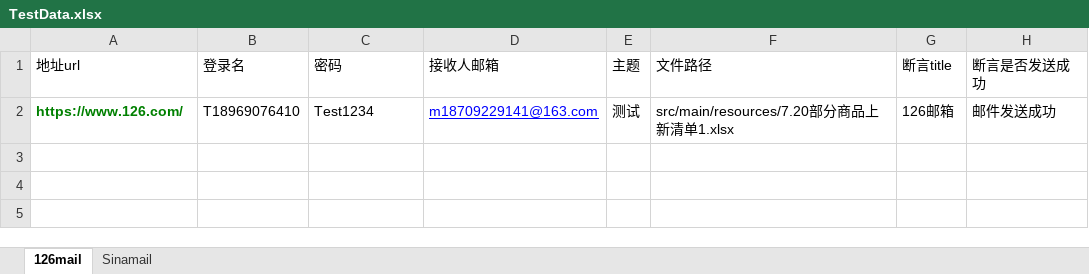
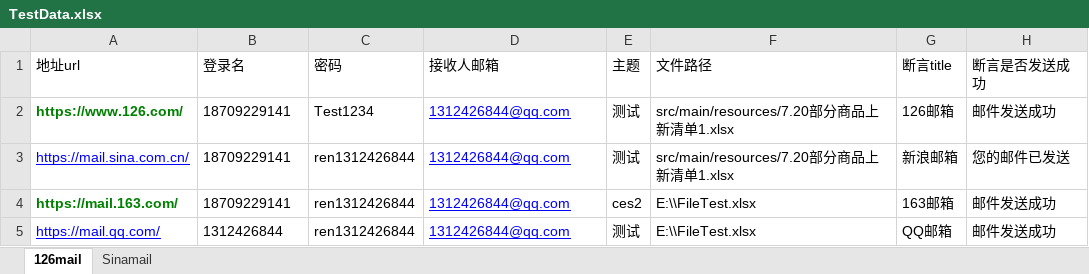
Before and after one commit to Rends131/Java_Selenium, an Excel workbook: src/main/resources/datas/TestData.xlsx, sheet 126mail, drawn as a sheet; values as stored, in another font and other column widths than the file's, no borders; the diff names each change by its address in the sheet, - before the commit and + after, or states it on an @@ line.

```diff
--- a/src/main/resources/datas/TestData.xlsx (sheet 126mail)
+++ b/src/main/resources/datas/TestData.xlsx (sheet 126mail)
-B2 (登录名): T18969076410
+B2 (登录名): 18709229141
-D2 (接收人邮箱): m18709229141@163.com
+D2 (接收人邮箱): 1312426844@qq.com
+row 3: https://mail.sina.com.cn/ | 18709229141 | ren1312426844 | 1312426844@qq.com | 测试 | src/main/resources/7.20部分商品上新清单1.xlsx | 新浪邮箱 | 您的邮件已发送
+row 4: https://mail.163.com/ | 18709229141 | ren1312426844 | 1312426844@qq.com | ces2 | E:\\FileTest.xlsx | 163邮箱 | 邮件发送成功
+row 5: https://mail.qq.com/ | 1312426844 | ren1312426844 | 1312426844@qq.com | 测试 | E:\\FileTest.xlsx | QQ邮箱 | 邮件发送成功
```
Also changed, not shown: 23 other files.
